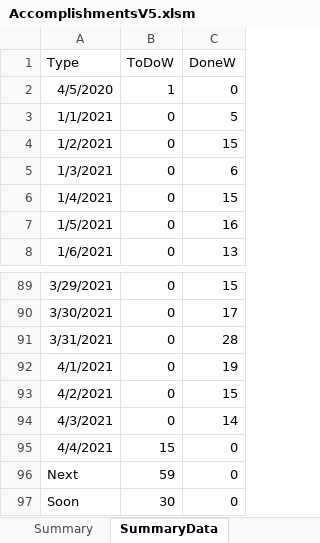
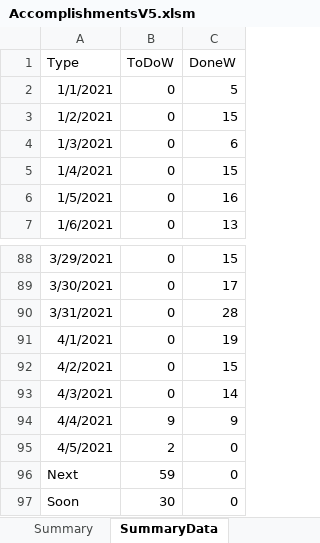
Before and after one commit to vflopez77/Accomplishments, an Excel workbook: AccomplishmentsV5.xlsm, sheet SummaryData, drawn as a sheet; only a part is shown, gaps mark what is left out; values as stored, in another font and other column widths than the file's, no borders; removed rows and columns are numbered as before the commit, all else as after; the diff names each change by its address in the sheet, - before the commit and + after, or states it on an @@ line.

```diff
--- a/AccomplishmentsV5.xlsm (sheet SummaryData)
+++ b/AccomplishmentsV5.xlsm (sheet SummaryData)
-row 2: 4/5/2020 | 1 | 0
-B94 (ToDoW): 15
+B94 (ToDoW): 9
-C94 (DoneW): 0
+C94 (DoneW): 9
+row 95: 4/5/2021 | 2 | 0
```
Also changed, not shown: sheet ProcessedData, sheet RawData, sheet Summary, charts or pictures, 2 other files.
